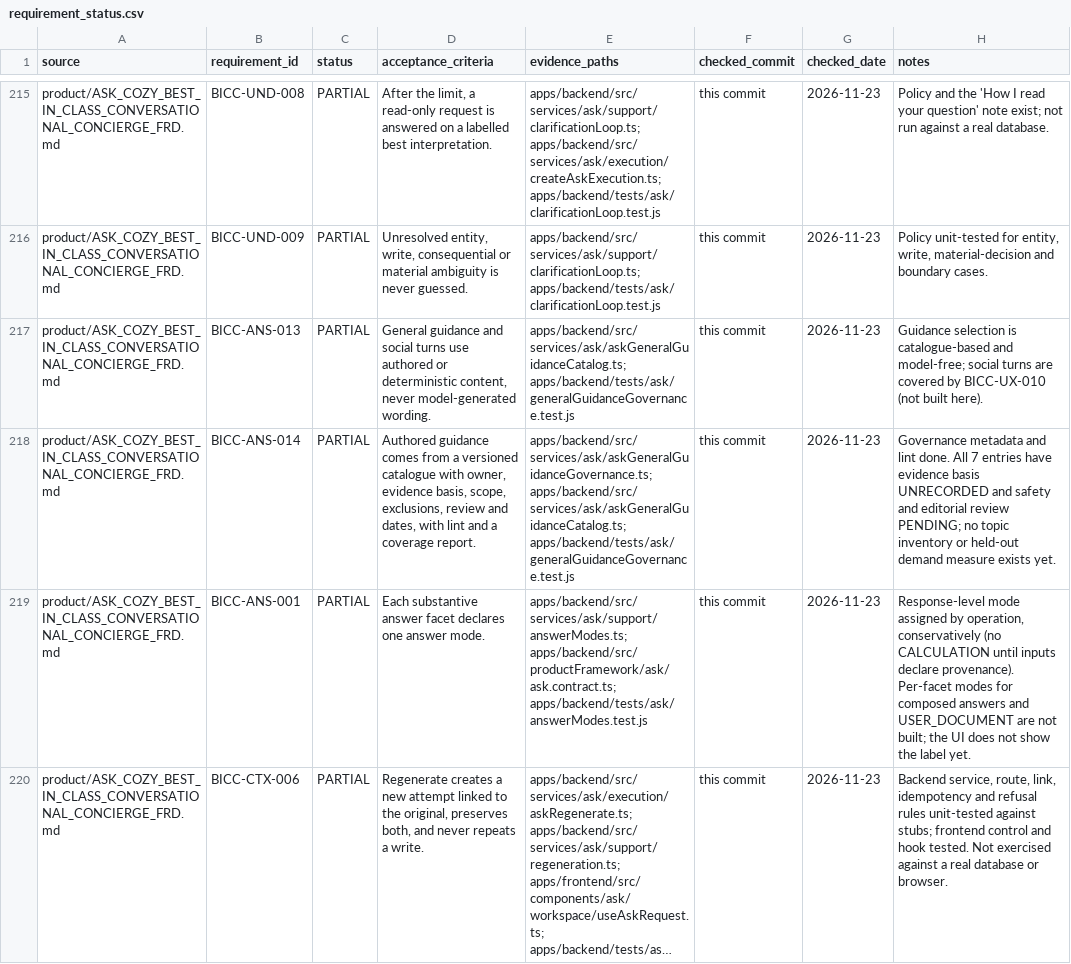
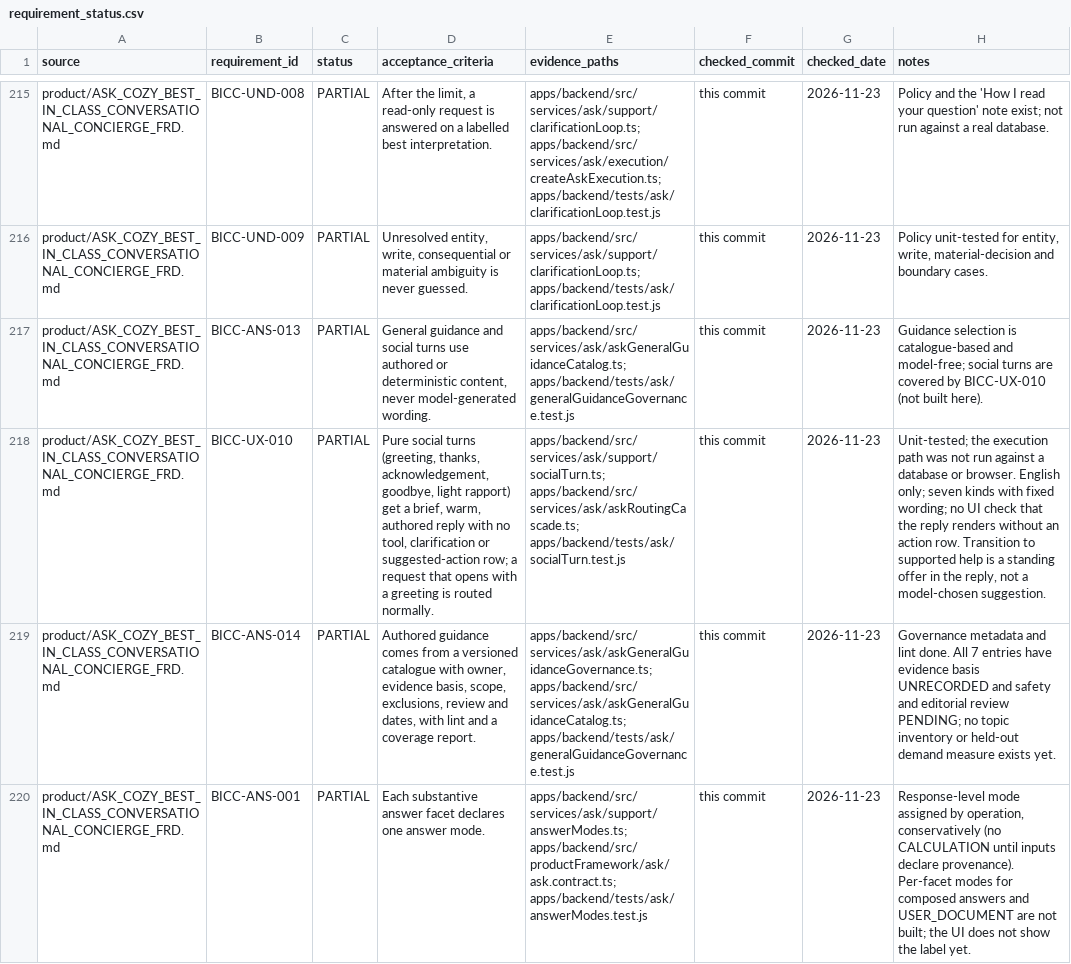
Before and after one commit to madhuboyin/contract-to-cozy1, a CSV file: docs/library/requirement_status.csv, drawn as a sheet; only a part is shown, gaps mark what is left out; the shorter side is filled out with more unchanged rows; long unchanged cells end in …; the diff names each change by its address in the sheet, - before the commit and + after, or states it on an @@ line.

```diff
--- a/docs/library/requirement_status.csv
+++ b/docs/library/requirement_status.csv
+row 218: product/ASK_COZY_BEST_IN_CLASS_CONVERSATIONAL_CONCIERGE_FRD.md | BICC-UX-010 | PARTIAL | Pure social turns (greeting, thanks, acknowledgement, goodbye, light rapport) get a brief, warm, authored reply with no tool, clarification or suggested-action row; a request that opens with a greeting is routed normally. | apps/backend/src/services/ask/support/socialTurn.ts; apps/backend/src/services/ask/askRoutingCascade.ts; apps/backend/tests/ask/socialTurn.test.js | this commit | 2026-11-23 | Unit-tested; the execution path was not run against a database or browser. English only; seven kinds with fixed wording; no UI check that the reply renders without an action row. Transition to supported help is a standing offer in the reply, not a model-chosen suggestion.
```
Also changed, not shown: docs/library/requirements.csv, 5 other files.
